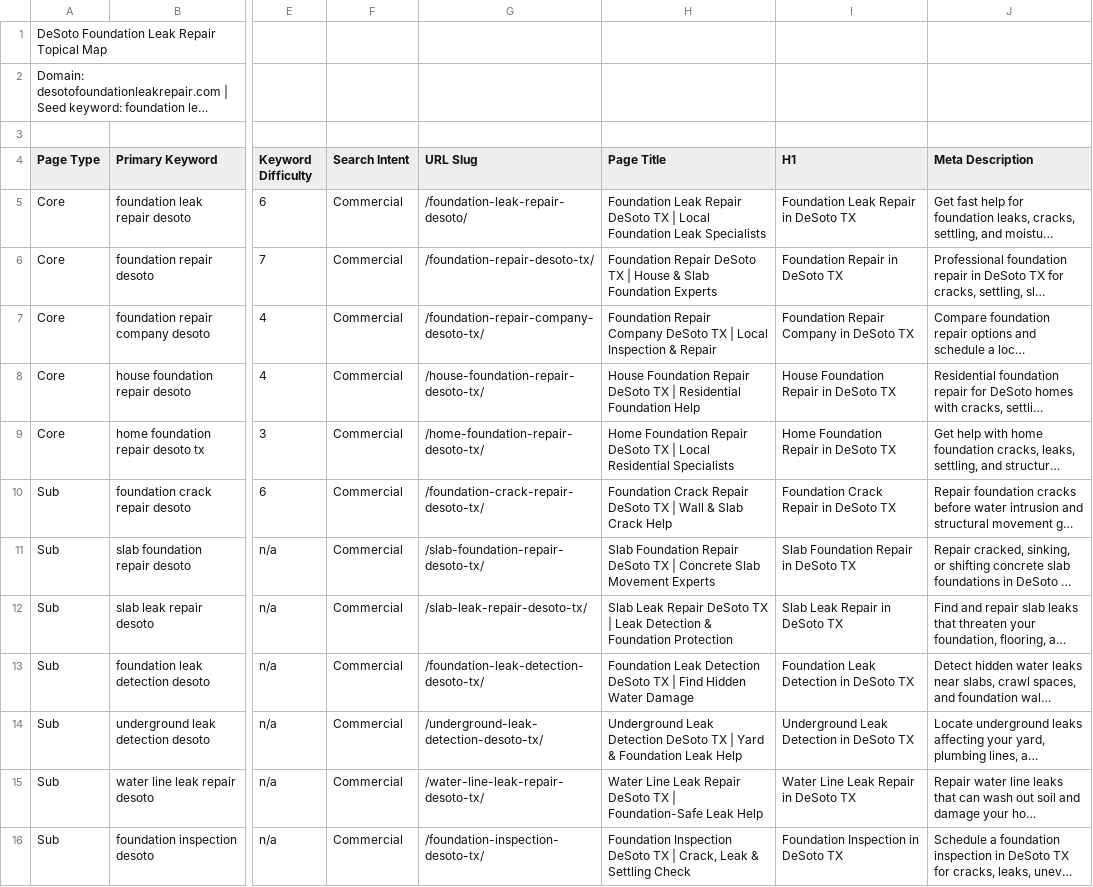
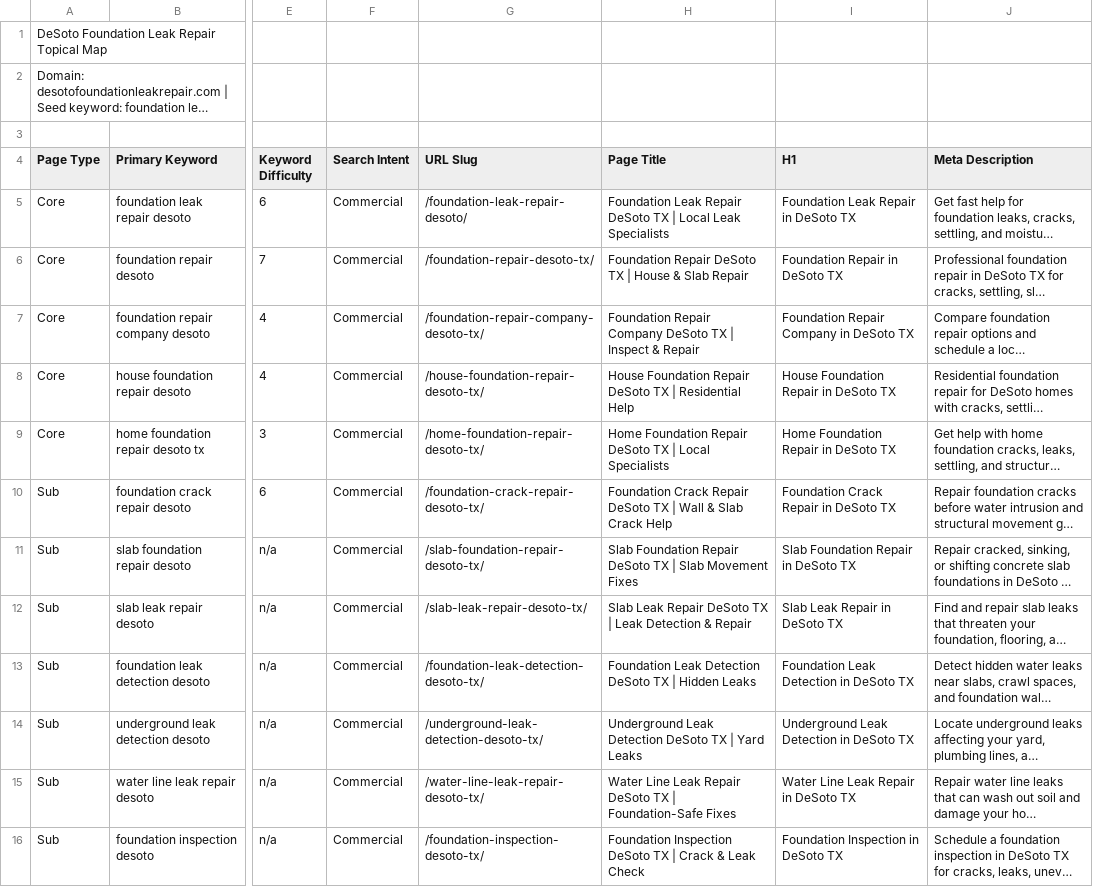
Before and after one commit to ziauldin/desoto-foundation-leak-repair, a CSV file: data-source/topical-map.csv, drawn as a sheet; only a part is shown, gaps mark what is left out; long unchanged cells end in …; the diff covers the shown part only; the diff names each change by its address in the sheet, - before the commit and + after, or states it on an @@ line.

```diff
--- a/data-source/topical-map.csv
+++ b/data-source/topical-map.csv
-H5 (Page Title): …| Local Foundation Leak Specialists
+H5 (Page Title): …| Local Leak Specialists
-H6 (Page Title): …& Slab Foundation Experts
+H6 (Page Title): …& Slab Repair
-H7 (Page Title): …TX | Local Inspection & Repair
+H7 (Page Title): …TX | Inspect & Repair
-H8 (Page Title): …| Residential Foundation Help
+H8 (Page Title): …| Residential Help
-H9 (Page Title): …| Local Residential Specialists
+H9 (Page Title): …| Local Specialists
-H11 (Page Title): …TX | Concrete Slab Movement Experts
+H11 (Page Title): …TX | Slab Movement Fixes
-H12 (Page Title): …Detection & Foundation Protection
+H12 (Page Title): …Detection & Repair
-H13 (Page Title): …TX | Find Hidden Water Damage
+H13 (Page Title): …TX | Hidden Leaks
-H14 (Page Title): …| Yard & Foundation Leak Help
+H14 (Page Title): …| Yard Leaks
-H15 (Page Title): …| Foundation-Safe Leak Help
+H15 (Page Title): …| Foundation-Safe Fixes
-H16 (Page Title): …TX | Crack, Leak & Settling Check
+H16 (Page Title): …TX | Crack & Leak Check
```
Also changed, not shown: 18 edited cells elsewhere in this file, 6 other files.
